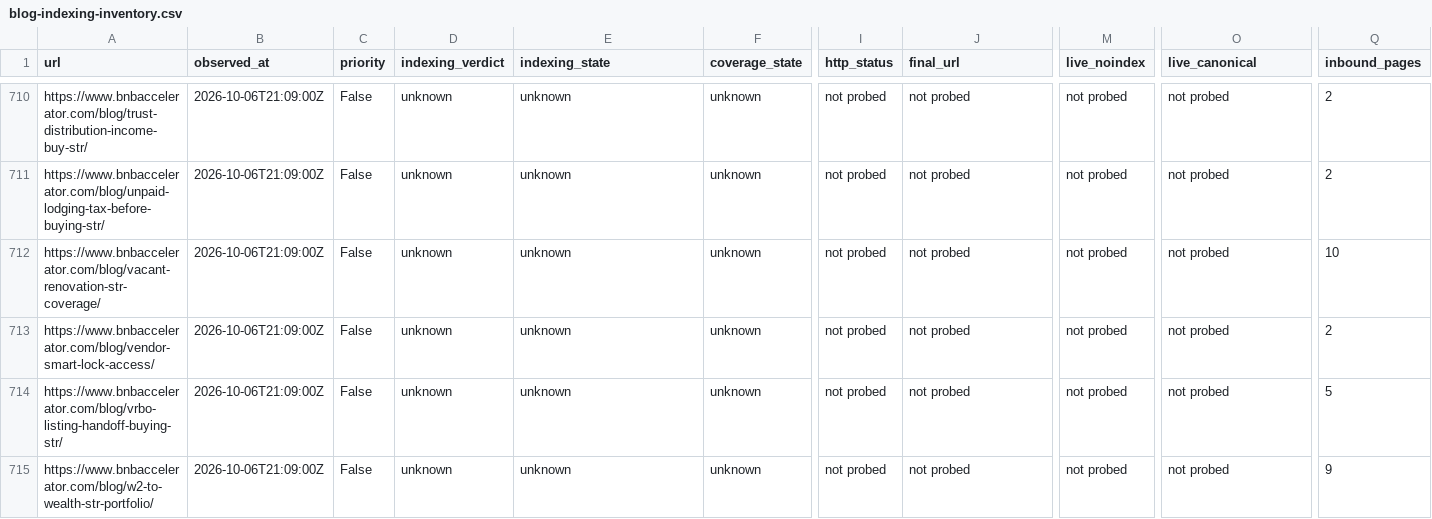
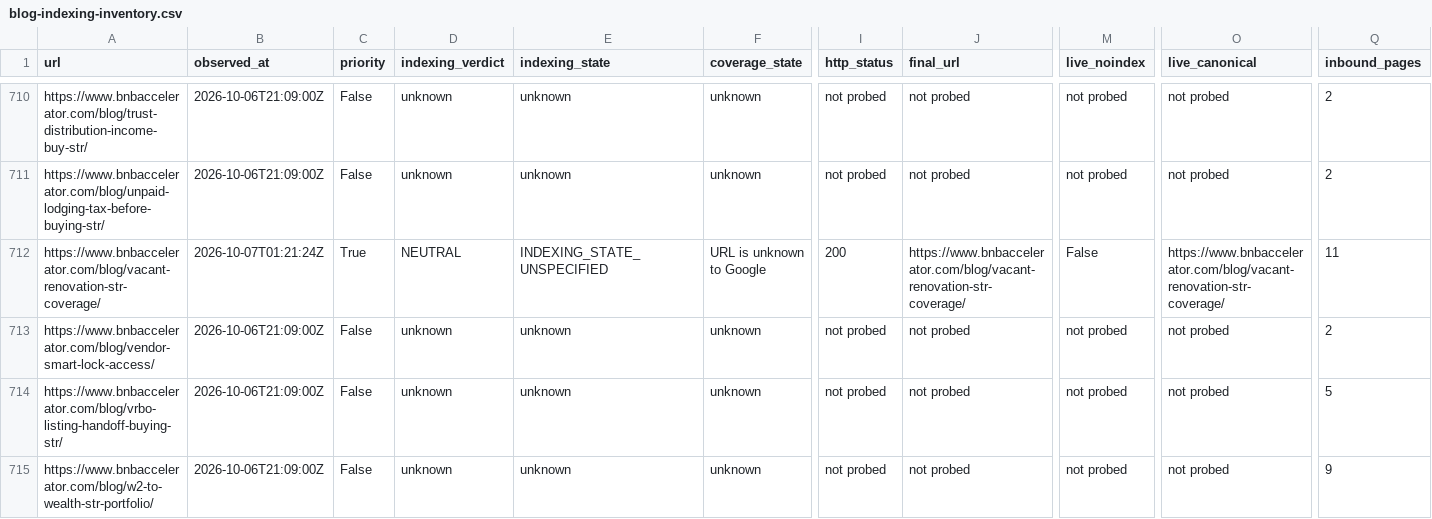
Before and after one commit to drconnorrobertson/bnb-accelerator-site, a CSV file: _gen/blog-indexing-inventory.csv, drawn as a sheet; only a part is shown, gaps mark what is left out; the diff covers the shown part only; the diff names each change by its address in the sheet, - before the commit and + after, or states it on an @@ line.

Commit message:
Record renovation guide live eligibility and inspection evidence

```diff
--- a/_gen/blog-indexing-inventory.csv
+++ b/_gen/blog-indexing-inventory.csv
-B712 (observed_at): 2026-10-06T21:09:00Z
+B712 (observed_at): 2026-10-07T01:21:24Z
-C712 (priority): False
+C712 (priority): True
-D712 (indexing_verdict): unknown
+D712 (indexing_verdict): NEUTRAL
-E712 (indexing_state): unknown
+E712 (indexing_state): INDEXING_STATE_UNSPECIFIED
-F712 (coverage_state): unknown
+F712 (coverage_state): URL is unknown to Google
-I712 (http_status): not probed
+I712 (http_status): 200
-J712 (final_url): not probed
+J712 (final_url): https://www.bnbaccelerator.com/blog/vacant-renovation-str-coverage/
-M712 (live_noindex): not probed
+M712 (live_noindex): False
-O712 (live_canonical): not probed
+O712 (live_canonical): https://www.bnbaccelerator.com/blog/vacant-renovation-str-coverage/
-Q712 (inbound_pages): 10
+Q712 (inbound_pages): 11
```
Also changed, not shown: 3 edited cells elsewhere in this file, 2 other files.
